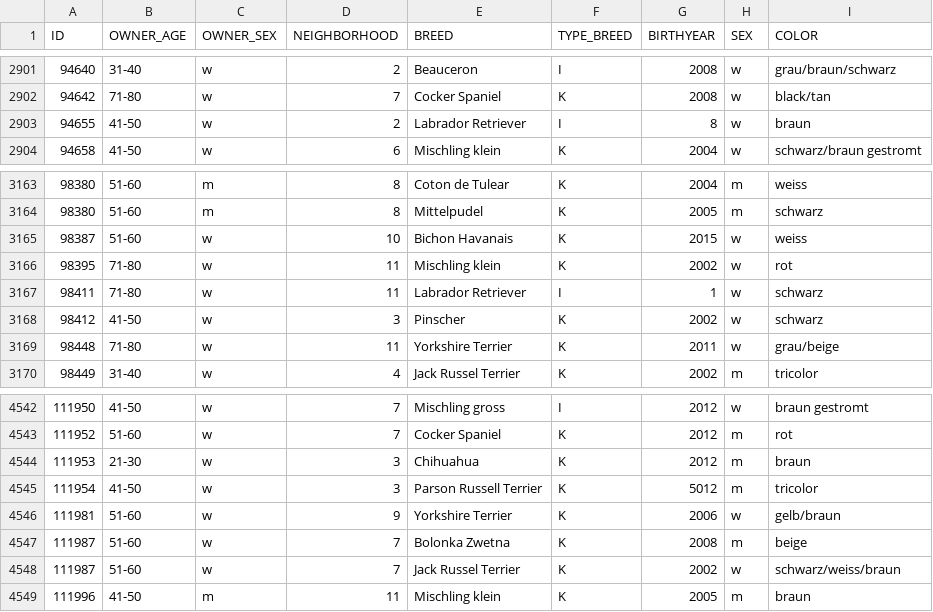
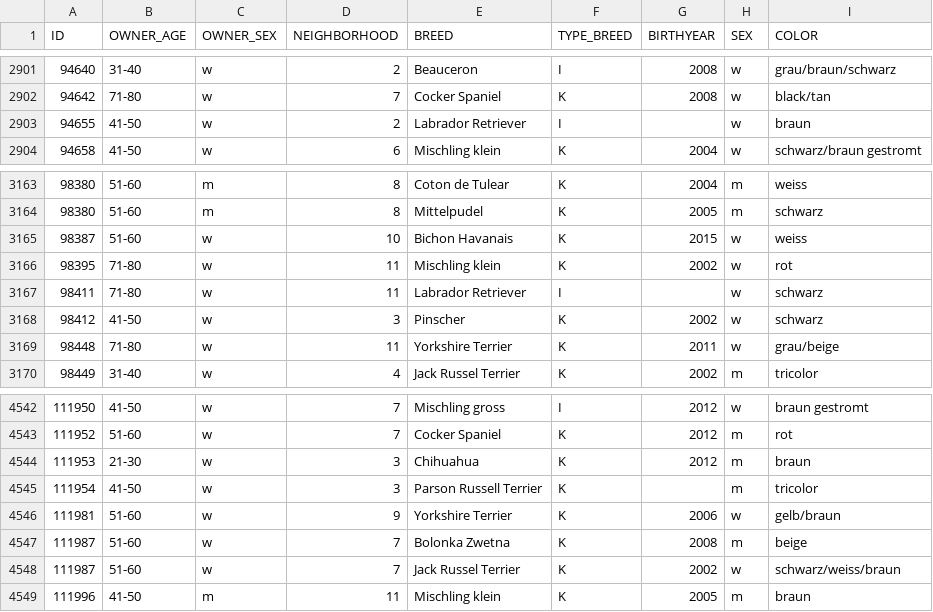
Before and after one commit to rikvosters/Basics-in-R, a CSV file: DogsOfZuerich.csv, drawn as a sheet; only a part is shown, gaps mark what is left out.

Commit message:
Update DogsOfZuerich.csv

```diff
--- a/DogsOfZuerich.csv
+++ b/DogsOfZuerich.csv
@@ -2902,3 +2902,3 @@
 94642;71-80;w;7;Cocker Spaniel;K;2008;w;black/tan
-94655;41-50;w;2;Labrador Retriever;I;8;w;braun
+94655;41-50;w;2;Labrador Retriever;I;;w;braun
 94658;41-50;w;6;Mischling klein;K;2004;w;schwarz/braun gestromt
@@ -3166,3 +3166,3 @@
 98395;71-80;w;11;Mischling klein;K;2002;w;rot
-98411;71-80;w;11;Labrador Retriever;I;1;w;schwarz
+98411;71-80;w;11;Labrador Retriever;I;;w;schwarz
 98412;41-50;w;3;Pinscher;K;2002;w;schwarz
@@ -4544,3 +4544,3 @@
 111953;21-30;w;3;Chihuahua;K;2012;m;braun
-111954;41-50;w;3;Parson Russell Terrier;K;5012;m;tricolor
+111954;41-50;w;3;Parson Russell Terrier;K;;m;tricolor
 111981;51-60;w;9;Yorkshire Terrier;K;2006;w;gelb/braun
```
